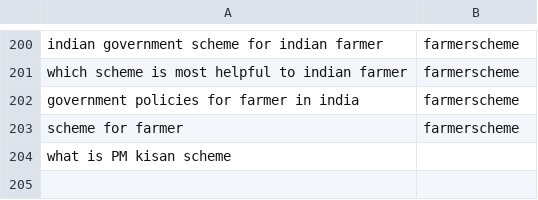
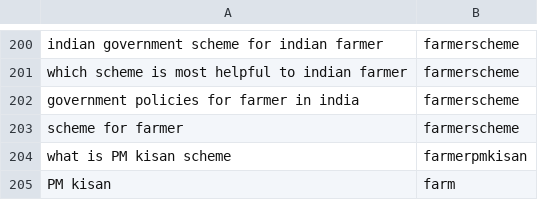
Before and after one commit to reflectstars/NLP-ANN-Agriculture-Chatbot, a CSV file: datasets/intent.csv, drawn as a sheet; only a part is shown, gaps mark what is left out.

```diff
--- a/datasets/intent.csv
+++ b/datasets/intent.csv
@@ -203,2 +203,3 @@ government policies for farmer in india,farmerscheme
 scheme for farmer ,farmerscheme
-what is PM kisan scheme
+what is PM kisan scheme,farmerpmkisan
+PM kisan ,farm
```
